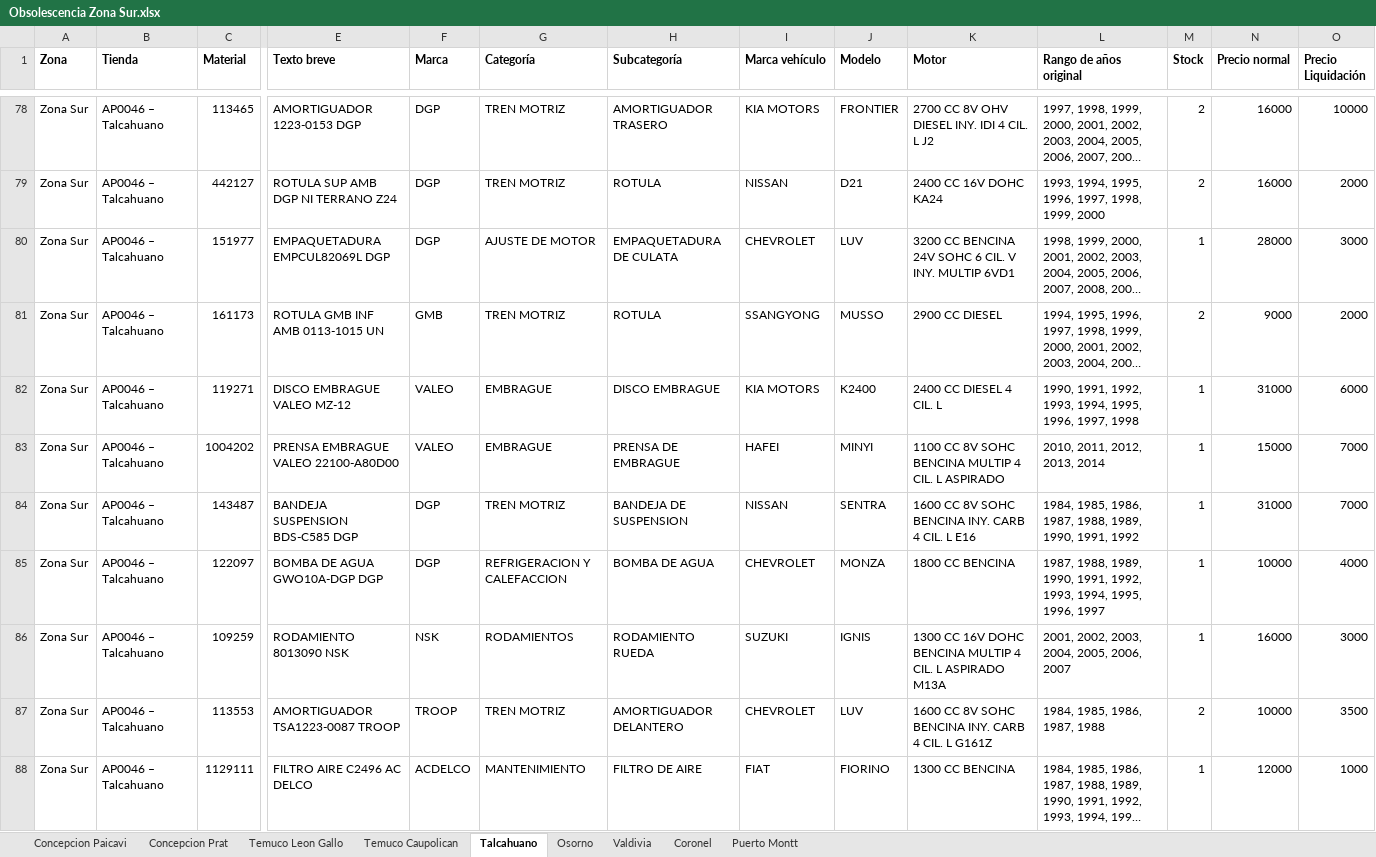
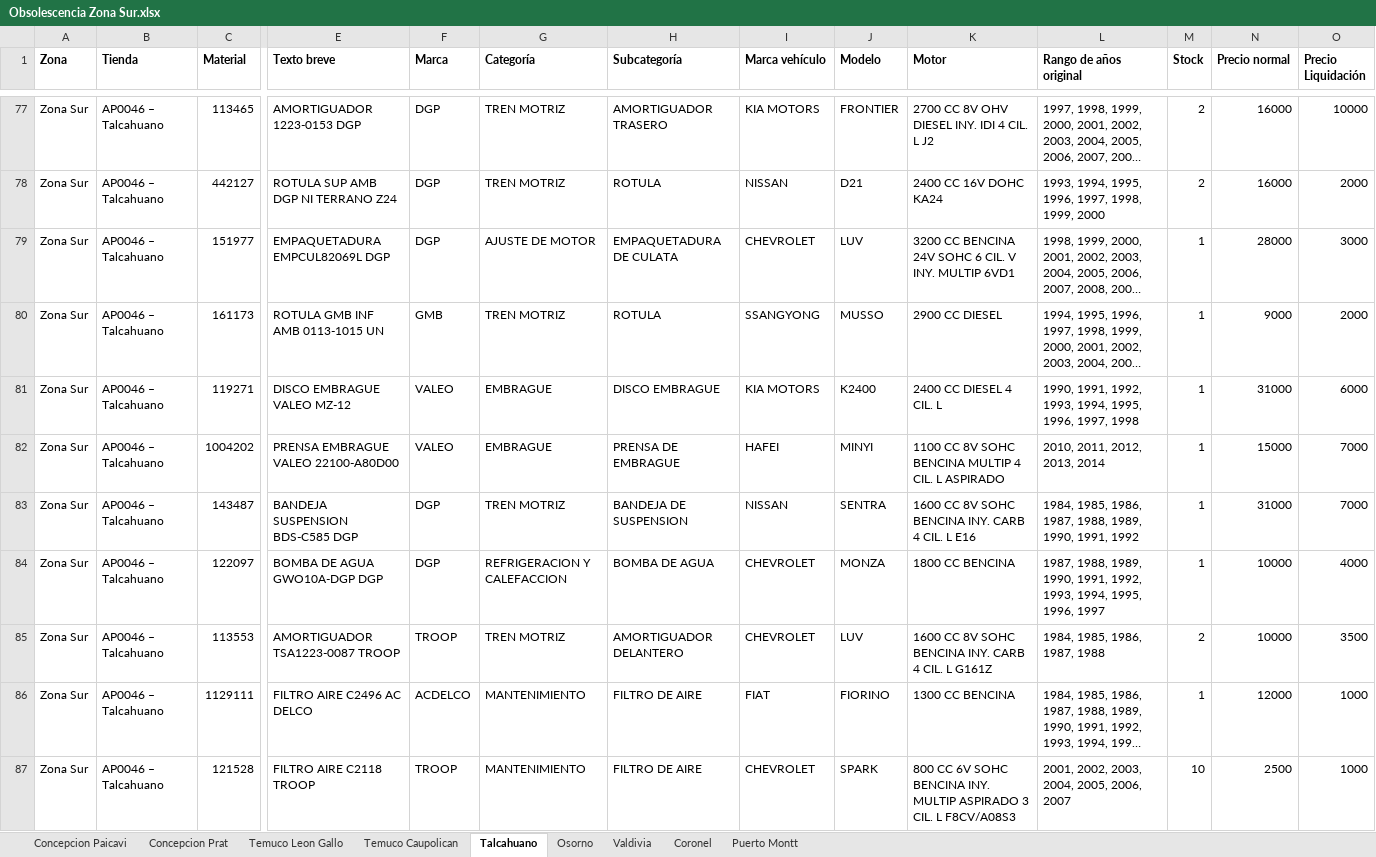
Before and after one commit to niicoeaston/Obsolescencia_HP, an Excel workbook: descargas/Obsolescencia Zona Sur.xlsx, sheet Talcahuano, drawn as a sheet; only a part is shown, gaps mark what is left out; the shorter side is filled out with more unchanged rows; long unchanged cells end in …; values as stored, in another font and other column widths than the file's, no borders; removed rows and columns are numbered as before the commit, all else as after; rows hold the shown columns only; the diff covers the shown part only; the diff names each change by its address in the sheet, - before the commit and + after, or states it on an @@ line.

```diff
--- a/descargas/Obsolescencia Zona Sur.xlsx (sheet Talcahuano)
+++ b/descargas/Obsolescencia Zona Sur.xlsx (sheet Talcahuano)
-M80 (Stock): 2
+M80 (Stock): 1
-row 86: Zona Sur | AP0046 – Talcahuano | 109259 | RODAMIENTO 8013090 NSK | NSK | RODAMIENTOS | RODAMIENTO RUEDA | SUZUKI | IGNIS | 1300 CC 16V DOHC BENCINA MULTIP 4 CIL. L ASPIRADO M13A | 2001, 2002, 2003, 2004, 2005, 2006, 2007 | 1 | 16000 | 3000
```
Also changed, not shown: 6 removed rows and 4 edited cells elsewhere in this sheet, sheet Concepcion Paicavi, sheet Concepcion Prat, sheet Coronel, sheet Osorno, sheet Puerto Montt, sheet Temuco Caupolican, 2 more sheets, descargas/Obsolescencia Zona Centro Sur.xlsx, descargas/Obsolescencia Zona RM1.xlsx, 6 other files.
